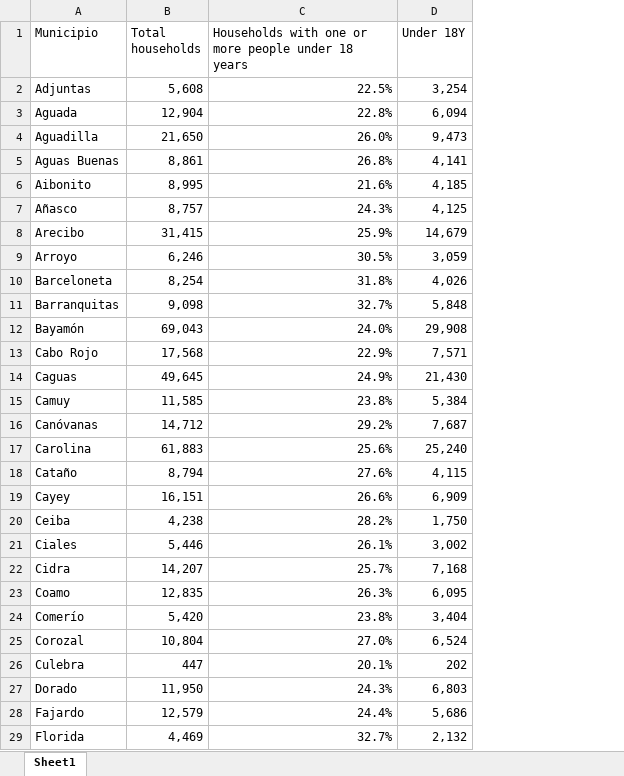
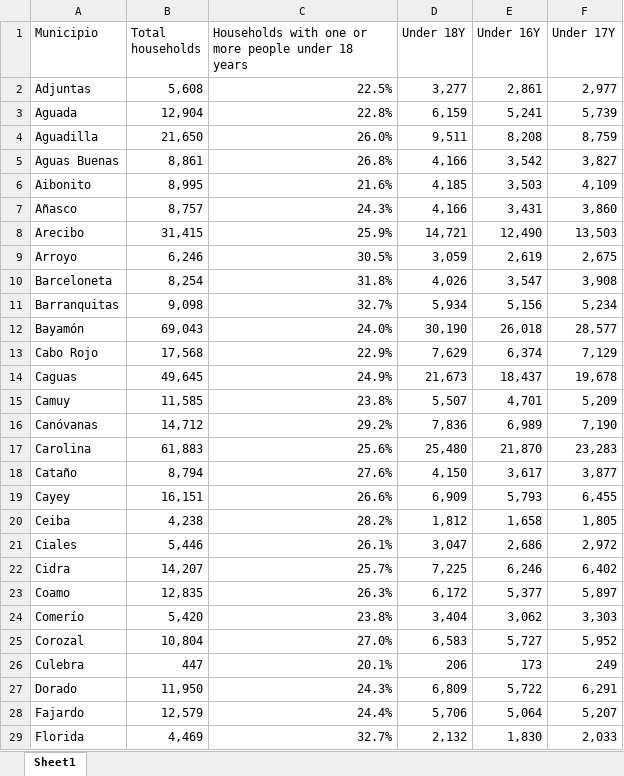
Before and after one commit to Espacios-Abiertos/eitc-tableau, an Excel workbook: input/ctc_simulation_input.xlsx, sheet Sheet1, drawn as a sheet; only a part is shown; values as stored, in another font and other column widths than the file's, no cell formats; the diff covers the shown part only; the diff names each change by its address in the sheet, - before the commit and + after, or states it on an @@ line.

```diff
--- a/input/ctc_simulation_input.xlsx (sheet Sheet1)
+++ b/input/ctc_simulation_input.xlsx (sheet Sheet1)
+column E (Under 16Y), rows 2-29: 2,861 | 5,241 | 8,208 | 3,542 | 3,503 | 3,431 | 12,490 | 2,619 | 3,547 | 5,156 | 26,018 | 6,374 | 18,437 | 4,701 | 6,989 | 21,870 | 3,617 | 5,793 | 1,658 | 2,686 | 6,246 | 5,377 | 3,062 | 5,727 | 173 | 5,722 | 5,064 | 1,830
+column F (Under 17Y), rows 2-29: 2,977 | 5,739 | 8,759 | 3,827 | 4,109 | 3,860 | 13,503 | 2,675 | 3,908 | 5,234 | 28,577 | 7,129 | 19,678 | 5,209 | 7,190 | 23,283 | 3,877 | 6,455 | 1,805 | 2,972 | 6,402 | 5,897 | 3,303 | 5,952 | 249 | 6,291 | 5,207 | 2,033
-D2 (Under 18Y): 3,254
+D2 (Under 18Y): 3,277
-D3 (Under 18Y): 6,094
+D3 (Under 18Y): 6,159
-D4 (Under 18Y): 9,473
+D4 (Under 18Y): 9,511
-D5 (Under 18Y): 4,141
+D5 (Under 18Y): 4,166
-D7 (Under 18Y): 4,125
+D7 (Under 18Y): 4,166
-D8 (Under 18Y): 14,679
+D8 (Under 18Y): 14,721
-D11 (Under 18Y): 5,848
+D11 (Under 18Y): 5,934
-D12 (Under 18Y): 29,908
+D12 (Under 18Y): 30,190
-D13 (Under 18Y): 7,571
+D13 (Under 18Y): 7,629
-D14 (Under 18Y): 21,430
+D14 (Under 18Y): 21,673
-D15 (Under 18Y): 5,384
+D15 (Under 18Y): 5,507
-D16 (Under 18Y): 7,687
+D16 (Under 18Y): 7,836
-D17 (Under 18Y): 25,240
+D17 (Under 18Y): 25,480
-D18 (Under 18Y): 4,115
+D18 (Under 18Y): 4,150
-D20 (Under 18Y): 1,750
+D20 (Under 18Y): 1,812
-D21 (Under 18Y): 3,002
+D21 (Under 18Y): 3,047
-D22 (Under 18Y): 7,168
+D22 (Under 18Y): 7,225
-D23 (Under 18Y): 6,095
+D23 (Under 18Y): 6,172
-D25 (Under 18Y): 6,524
+D25 (Under 18Y): 6,583
-D26 (Under 18Y): 202
+D26 (Under 18Y): 206
-D27 (Under 18Y): 6,803
+D27 (Under 18Y): 6,809
-D28 (Under 18Y): 5,686
+D28 (Under 18Y): 5,706
```
Also changed, not shown: 34 edited cells elsewhere in this sheet, cell formats, input/Poverty5Y2022Municipios.xlsx, input/Poverty5Y2022Municipios_pivoted.xlsx, 15 other files.
